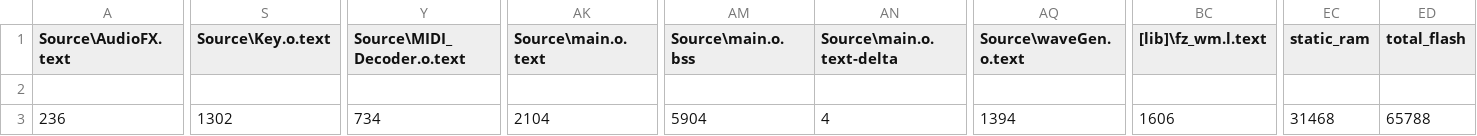
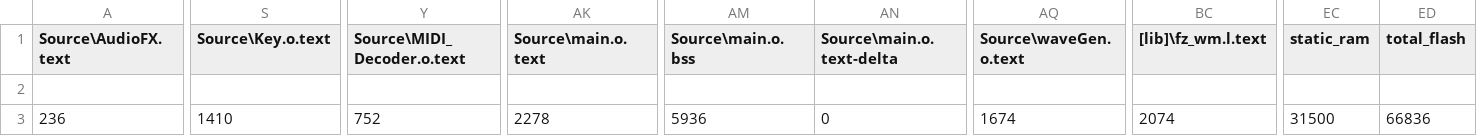
Before and after one commit to Jake-Howell/Synth-OS_2.0, a CSV file: BUILD/NUCLEO_F429ZI/ARMC6/SynthOS_2_map.csv, drawn as a sheet; only a part is shown, gaps mark what is left out; the diff names each change by its address in the sheet, - before the commit and + after, or states it on an @@ line.

Commit message:
Added function for MIDI Control knobs

```diff
--- a/BUILD/NUCLEO_F429ZI/ARMC6/SynthOS_2_map.csv
+++ b/BUILD/NUCLEO_F429ZI/ARMC6/SynthOS_2_map.csv
-S3 (Source\Key.o.text): 1302
+S3 (Source\Key.o.text): 1410
-Y3 (Source\MIDI_Decoder.o.text): 734
+Y3 (Source\MIDI_Decoder.o.text): 752
-AK3 (Source\main.o.text): 2104
+AK3 (Source\main.o.text): 2278
-AM3 (Source\main.o.bss): 5904
+AM3 (Source\main.o.bss): 5936
-AN3 (Source\main.o.text-delta): 4
+AN3 (Source\main.o.text-delta): 0
-AQ3 (Source\waveGen.o.text): 1394
+AQ3 (Source\waveGen.o.text): 1674
-BC3 ([lib]\fz_wm.l.text): 1606
+BC3 ([lib]\fz_wm.l.text): 2074
-EC3 (static_ram): 31468
+EC3 (static_ram): 31500
-ED3 (total_flash): 65788
+ED3 (total_flash): 66836
```
Also changed, not shown: 27 other files.
